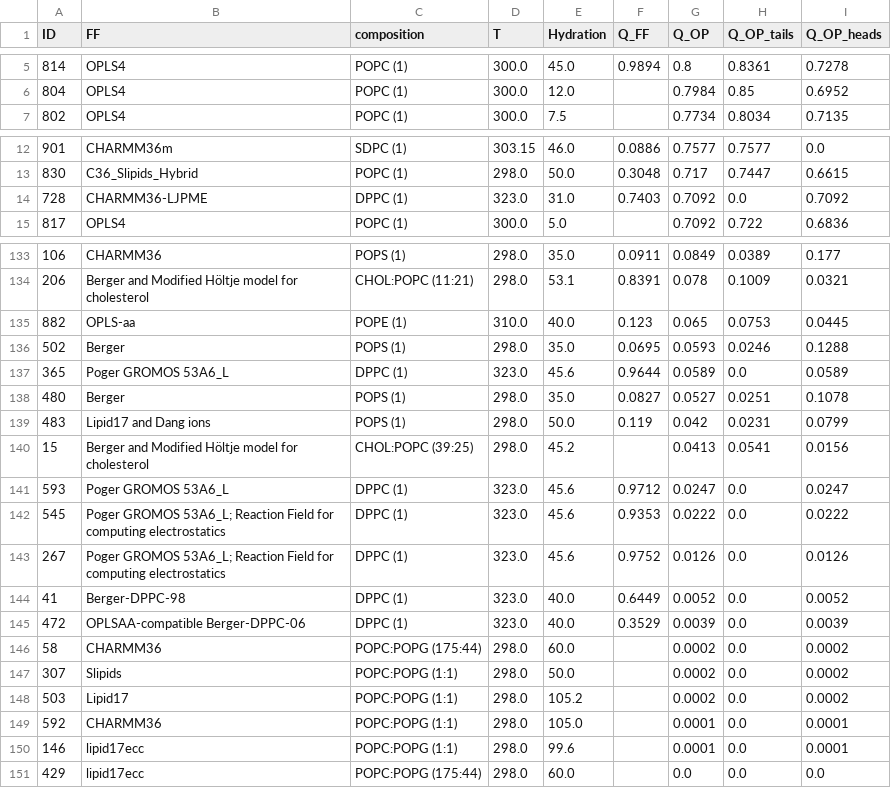
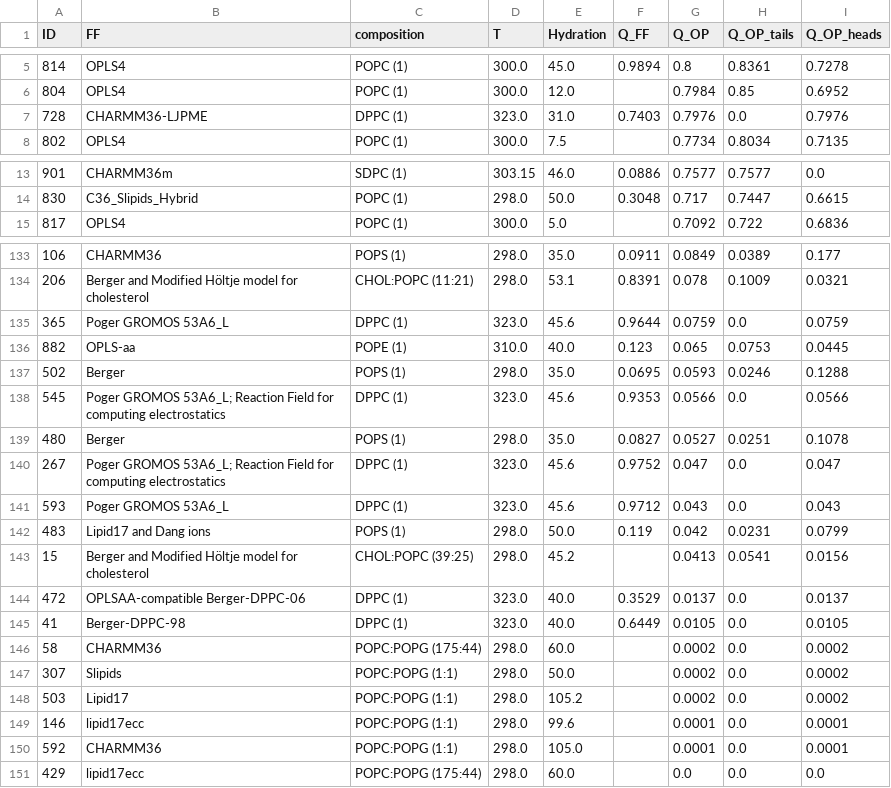
Before and after one commit to comcon1/BilayerData, a CSV file: Ranking/OP_ranking.csv, drawn as a sheet; only a part is shown, gaps mark what is left out; the diff covers the shown part only.

```diff
--- a/Ranking/OP_ranking.csv
+++ b/Ranking/OP_ranking.csv
@@ -6,2 +6,3 @@ ID,FF,composition,T,Hydration,Q_FF,Q_OP,Q_OP_tails,Q_OP_heads
 804,OPLS4,POPC (1),300.0,12.0,,0.7984,0.85,0.6952
+728,CHARMM36-LJPME,DPPC (1),323.0,31.0,0.7403,0.7976,0.0,0.7976
 802,OPLS4,POPC (1),300.0,7.5,,0.7734,0.8034,0.7135
@@ -13,3 +14,2 @@ ID,FF,composition,T,Hydration,Q_FF,Q_OP,Q_OP_tails,Q_OP_heads
 830,C36_Slipids_Hybrid,POPC (1),298.0,50.0,0.3048,0.717,0.7447,0.6615
-728,CHARMM36-LJPME,DPPC (1),323.0,31.0,0.7403,0.7092,0.0,0.7092
 817,OPLS4,POPC (1),300.0,5.0,,0.7092,0.722,0.6836
@@ -134,13 +134,13 @@ ID,FF,composition,T,Hydration,Q_FF,Q_OP,Q_OP_tails,Q_OP_heads
 206,Berger and Modified Höltje model for cholesterol,CHOL:POPC (11:21),298.0,53.1,0.8391,0.078,0.1009,0.0321
+365,Poger GROMOS 53A6_L,DPPC (1),323.0,45.6,0.9644,0.0759,0.0,0.0759
 882,OPLS-aa,POPE (1),310.0,40.0,0.123,0.065,0.0753,0.0445
 502,Berger,POPS (1),298.0,35.0,0.0695,0.0593,0.0246,0.1288
-365,Poger GROMOS 53A6_L,DPPC (1),323.0,45.6,0.9644,0.0589,0.0,0.0589
+545,Poger GROMOS 53A6_L; Reaction Field for computing electrostatics,DPPC (1),323.0,45.6,0.9353,0.0566,0.0,0.0566
 480,Berger,POPS (1),298.0,35.0,0.0827,0.0527,0.0251,0.1078
+267,Poger GROMOS 53A6_L; Reaction Field for computing electrostatics,DPPC (1),323.0,45.6,0.9752,0.047,0.0,0.047
+593,Poger GROMOS 53A6_L,DPPC (1),323.0,45.6,0.9712,0.043,0.0,0.043
 483,Lipid17 and Dang ions,POPS (1),298.0,50.0,0.119,0.042,0.0231,0.0799
 15,Berger and Modified Höltje model for cholesterol,CHOL:POPC (39:25),298.0,45.2,,0.0413,0.0541,0.0156
-593,Poger GROMOS 53A6_L,DPPC (1),323.0,45.6,0.9712,0.0247,0.0,0.0247
-545,Poger GROMOS 53A6_L; Reaction Field for computing electrostatics,DPPC (1),323.0,45.6,0.9353,0.0222,0.0,0.0222
-267,Poger GROMOS 53A6_L; Reaction Field for computing electrostatics,DPPC (1),323.0,45.6,0.9752,0.0126,0.0,0.0126
-41,Berger-DPPC-98,DPPC (1),323.0,40.0,0.6449,0.0052,0.0,0.0052
-472,OPLSAA-compatible Berger-DPPC-06,DPPC (1),323.0,40.0,0.3529,0.0039,0.0,0.0039
+472,OPLSAA-compatible Berger-DPPC-06,DPPC (1),323.0,40.0,0.3529,0.0137,0.0,0.0137
+41,Berger-DPPC-98,DPPC (1),323.0,40.0,0.6449,0.0105,0.0,0.0105
 58,CHARMM36,POPC:POPG (175:44),298.0,60.0,,0.0002,0.0,0.0002
@@ -148,4 +148,4 @@ ID,FF,composition,T,Hydration,Q_FF,Q_OP,Q_OP_tails,Q_OP_heads
 503,Lipid17,POPC:POPG (1:1),298.0,105.2,,0.0002,0.0,0.0002
+146,lipid17ecc,POPC:POPG (1:1),298.0,99.6,,0.0001,0.0,0.0001
 592,CHARMM36,POPC:POPG (1:1),298.0,105.0,,0.0001,0.0,0.0001
-146,lipid17ecc,POPC:POPG (1:1),298.0,99.6,,0.0001,0.0,0.0001
 429,lipid17ecc,POPC:POPG (175:44),298.0,60.0,,0.0,0.0,0.0
```
Also changed, not shown: 3 added rows, 3 removed rows, 1 moved row and 2 edited cells elsewhere in this file, Ranking/FF_ranking.csv, 34 other files.
